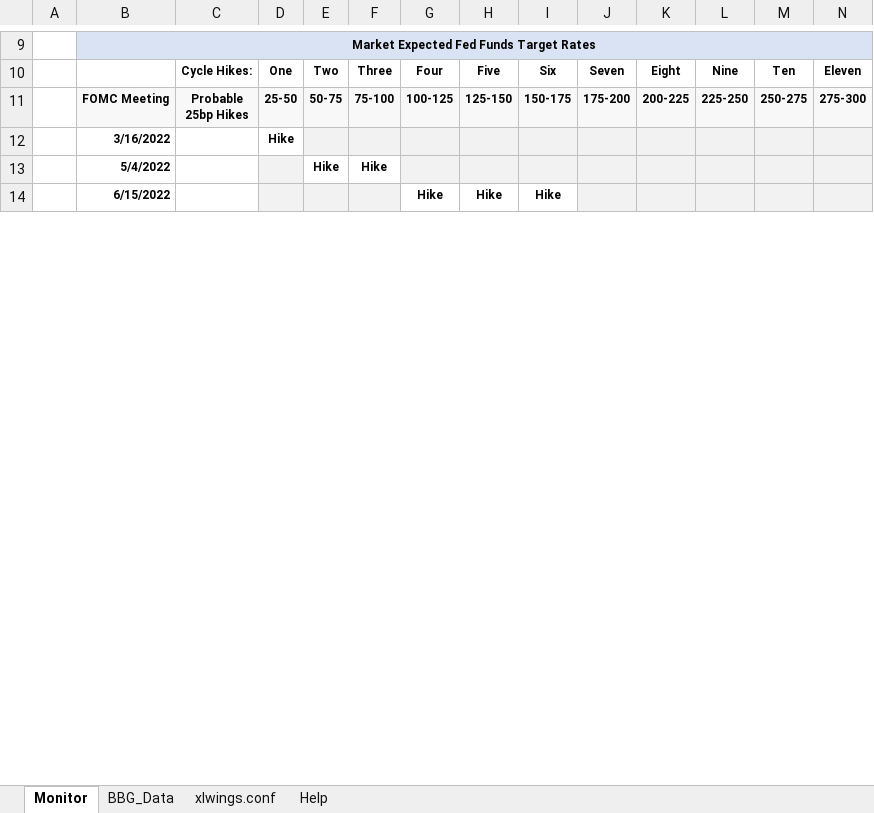
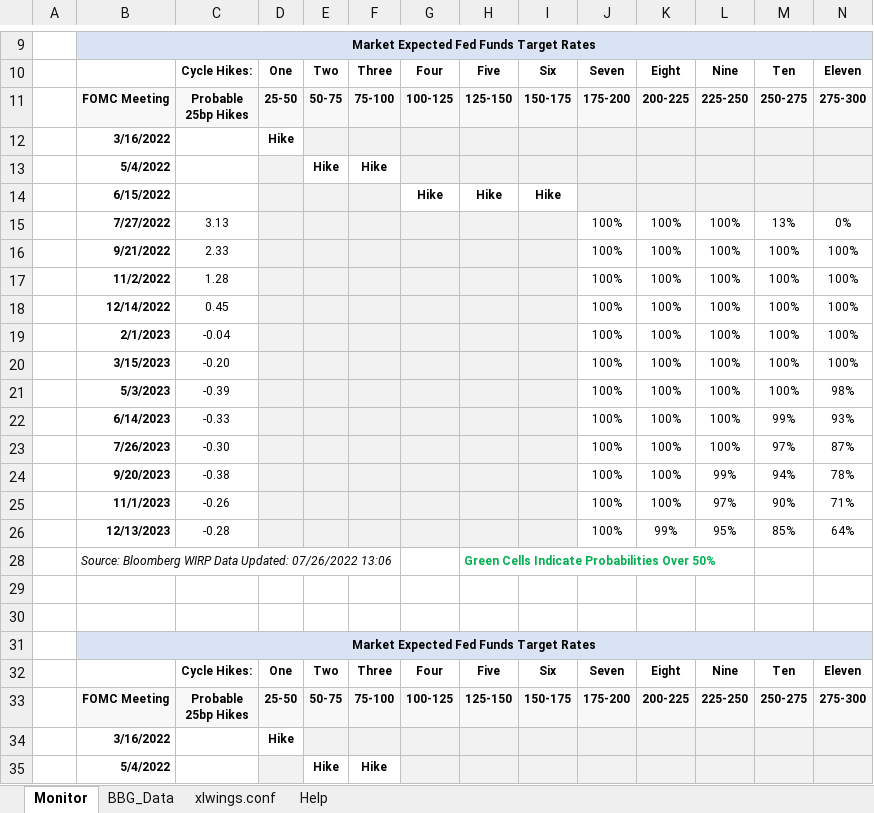
Before and after one commit to sachin-labhishetty/Fed-Watch-Tool, an Excel workbook: Fed Hike Probabilities.xlsm, sheet Monitor, drawn as a sheet; only a part is shown, gaps mark what is left out; values as stored, in another font and other column widths than the file's, no borders; charts and pictures and conditional formats not drawn; rows hold the shown columns only; ↵ is a line break in a cell; the diff covers the shown part only; the diff names each change by its address in the sheet, - before the commit and + after, or states it on an @@ line.

```diff
--- a/Fed Hike Probabilities.xlsm (sheet Monitor)
+++ b/Fed Hike Probabilities.xlsm (sheet Monitor)
+row 15:  | 7/27/2022 | 3.13 |  |  |  |  |  |  | 100% | 100% | 100% | 13% | 0%
+row 16:  | 9/21/2022 | 2.33 |  |  |  |  |  |  | 100% | 100% | 100% | 100% | 100%
+row 17:  | 11/2/2022 | 1.28 |  |  |  |  |  |  | 100% | 100% | 100% | 100% | 100%
+row 18:  | 12/14/2022 | 0.45 |  |  |  |  |  |  | 100% | 100% | 100% | 100% | 100%
+row 19:  | 2/1/2023 | -0.04 |  |  |  |  |  |  | 100% | 100% | 100% | 100% | 100%
+row 20:  | 3/15/2023 | -0.20 |  |  |  |  |  |  | 100% | 100% | 100% | 100% | 100%
+row 21:  | 5/3/2023 | -0.39 |  |  |  |  |  |  | 100% | 100% | 100% | 100% | 98%
+row 22:  | 6/14/2023 | -0.33 |  |  |  |  |  |  | 100% | 100% | 100% | 99% | 93%
+row 23:  | 7/26/2023 | -0.30 |  |  |  |  |  |  | 100% | 100% | 100% | 97% | 87%
+row 24:  | 9/20/2023 | -0.38 |  |  |  |  |  |  | 100% | 100% | 99% | 94% | 78%
+row 25:  | 11/1/2023 | -0.26 |  |  |  |  |  |  | 100% | 100% | 97% | 90% | 71%
+row 26:  | 12/13/2023 | -0.28 |  |  |  |  |  |  | 100% | 99% | 95% | 85% | 64%
+row 28:  | Source: Bloomberg WIRP Data Updated: 07/26/2022 13:06 |  |  |  |  |  | Green Cells Indicate Probabilities Over 50%
+row 29: (empty)
+row 30: (empty)
+row 31:  | Market Expected Fed Funds Target Rates
+row 32:  |  | Cycle Hikes: | One | Two | Three | Four | Five | Six | Seven | Eight | Nine | Ten | Eleven
+row 33:  | FOMC Meeting | Probable ↵ 25bp Hikes | 25-50 | 50-75 | 75-100 | 100-125 | 125-150 | 150-175 | 175-200 | 200-225 | 225-250 | 250-275 | 275-300
+row 34:  | 3/16/2022 |  | Hike
+row 35:  | 5/4/2022 |  |  | Hike | Hike
```
Also changed, not shown: 8 added rows and 20 edited cells elsewhere in this sheet, sheet BBG_Data, sheet xlwings.conf, formulas that keep their value, hidden cells.
